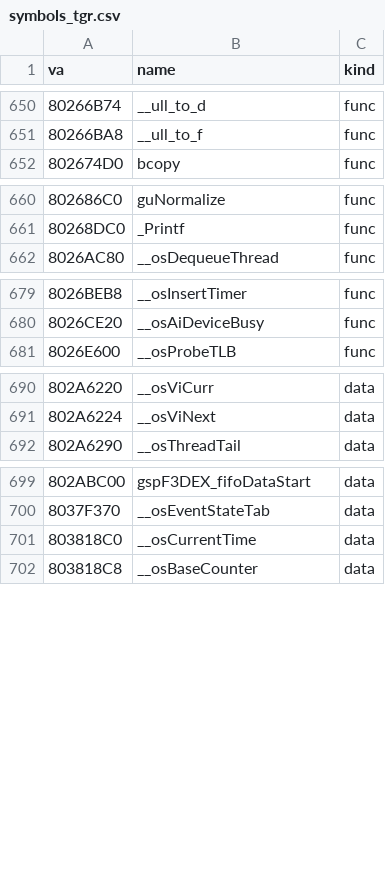
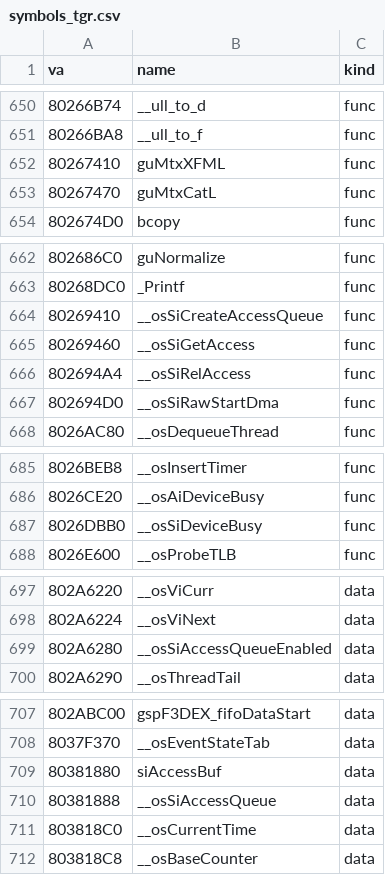
Before and after one commit to jeff-strutb/brally, a CSV file: n64/config/symbols_tgr.csv, drawn as a sheet; only a part is shown, gaps mark what is left out; the diff names each change by its address in the sheet, - before the commit and + after, or states it on an @@ line.

Commit message:
n64: libultra guMtxXFML, guMtxCatL and the SI layer (__osSiCreateAccessQueue/GetAccess/RelAccess, __osSiRawStartDma, __osSiDeviceBusy) byte-exact from T1

```diff
--- a/n64/config/symbols_tgr.csv
+++ b/n64/config/symbols_tgr.csv
+row 652: 80267410 | guMtxXFML | func
+row 653: 80267470 | guMtxCatL | func
+row 664: 80269410 | __osSiCreateAccessQueue | func
+row 665: 80269460 | __osSiGetAccess | func
+row 666: 802694A4 | __osSiRelAccess | func
+row 667: 802694D0 | __osSiRawStartDma | func
+row 687: 8026DBB0 | __osSiDeviceBusy | func
+row 699: 802A6280 | __osSiAccessQueueEnabled | data
+row 709: 80381880 | siAccessBuf | data
+row 710: 80381888 | __osSiAccessQueue | data
```
Also changed, not shown: 6 other files.
